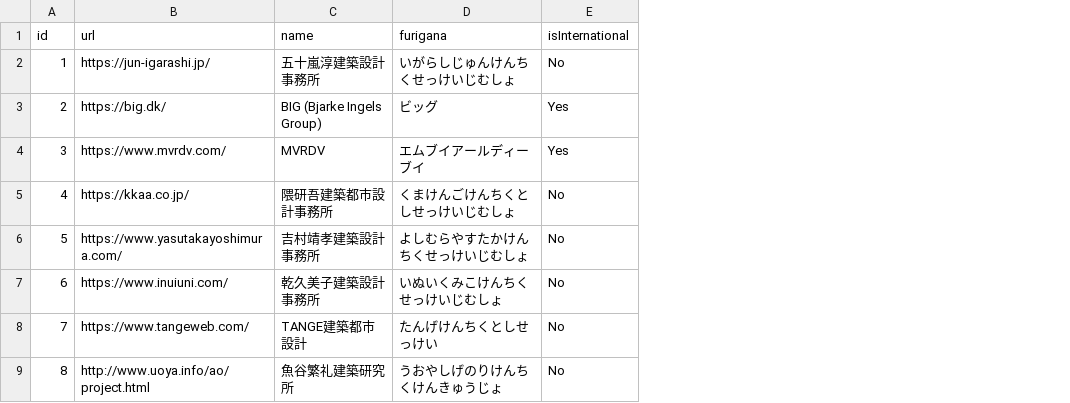
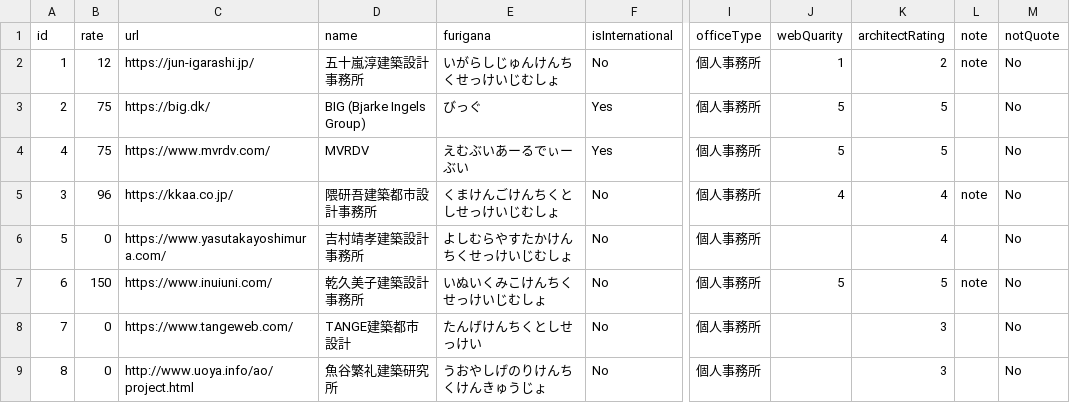
Before and after one commit to goto-kamoshirenai/architects-website, a CSV file: lib/defalutData.csv, drawn as a sheet; only a part is shown, gaps mark what is left out; addresses are those after the commit; the diff names each change by its address in the sheet, - before the commit and + after, or states it on an @@ line.

```diff
--- a/lib/defalutData.csv
+++ b/lib/defalutData.csv
+column B (rate), rows 2-9: 12 | 75 | 75 | 96 | 0 | 150 | 0 | 0
+column I (officeType), rows 2-9: all 個人事務所
+column J (webQuarity), rows 2-7: 1 | 5 | 5 | 4 |  | 5
+column K (architectRating), rows 2-9: 2 | 5 | 5 | 4 | 4 | 5 | 3 | 3
+column L (note), rows 2-7: note |  |  | note |  | note
+column M (notQuote), rows 2-9: all No
-E3 (furigana): ビッグ
+E3 (furigana): びっぐ
-A4 (id): 3
+A4 (id): 4
-E4 (furigana): エムブイアールディーブイ
+E4 (furigana): えむぶいあーるでぃーぶい
-A5 (id): 4
+A5 (id): 3
```
Also changed, not shown: 6 other files.
